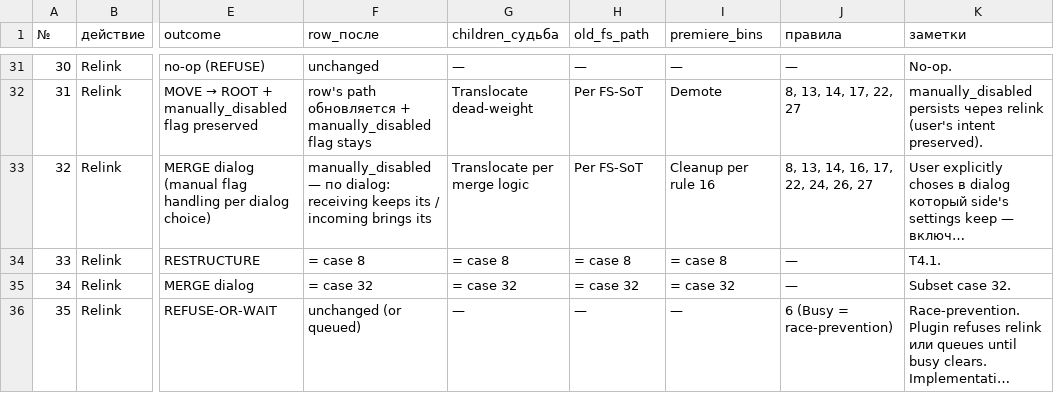
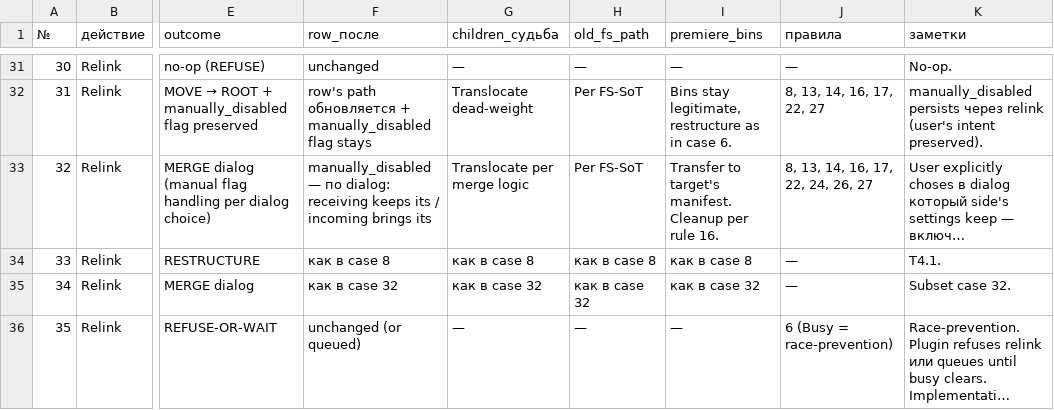
Before and after one commit to tvorimchudesa/watchdog-premiere, a CSV file: design/system/relink-merge-matrix.ru.csv, drawn as a sheet; only a part is shown, gaps mark what is left out; long unchanged cells end in …; the diff covers the shown part only; the diff names each change by its address in the sheet, - before the commit and + after, or states it on an @@ line.

```diff
--- a/design/system/relink-merge-matrix.ru.csv
+++ b/design/system/relink-merge-matrix.ru.csv
-I32 (premiere_bins): Demote
+I32 (premiere_bins): Bins stay legitimate, restructure as in case 6.
-J32 (правила): 8, 13, 14, 17, 22, 27
+J32 (правила): 8, 13, 14, 16, 17, 22, 27
-I33 (premiere_bins): Cleanup per rule 16
+I33 (premiere_bins): Transfer to target's manifest. Cleanup per rule 16.
-F34 (row_после): = case 8
+F34 (row_после): как в case 8
-G34 (children_судьба): = case 8
+G34 (children_судьба): как в case 8
-H34 (old_fs_path): = case 8
+H34 (old_fs_path): как в case 8
-I34 (premiere_bins): = case 8
+I34 (premiere_bins): как в case 8
-F35 (row_после): = case 32
+F35 (row_после): как в case 32
-G35 (children_судьба): = case 32
+G35 (children_судьба): как в case 32
-H35 (old_fs_path): = case 32
+H35 (old_fs_path): как в case 32
-I35 (premiere_bins): = case 32
+I35 (premiere_bins): как в case 32
```
Also changed, not shown: 63 edited cells elsewhere in this file, 1 other file.
